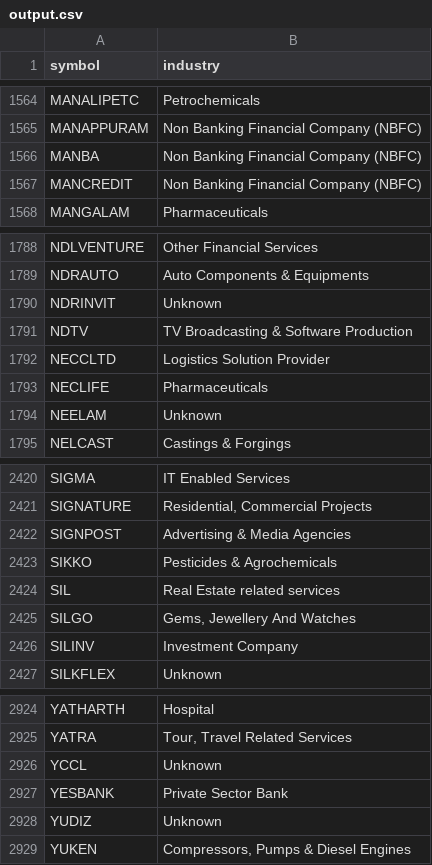
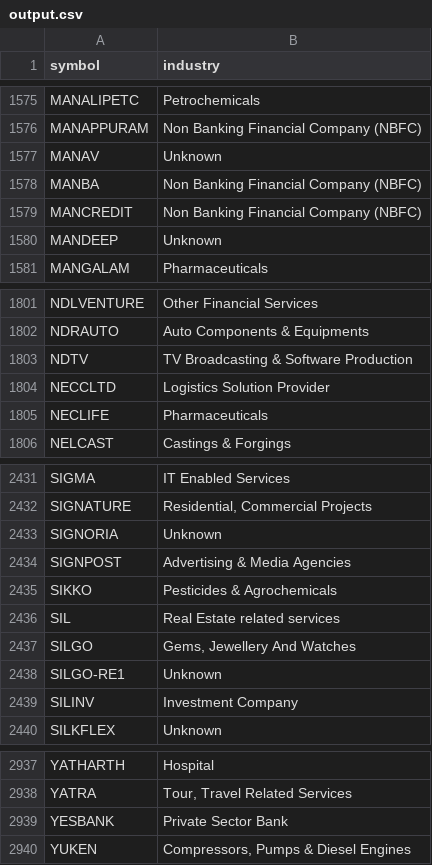
Before and after one commit to websivasankar/stockscreener-dashboard, a CSV file: output.csv, drawn as a sheet; only a part is shown, gaps mark what is left out; removed rows and columns are numbered as before the commit, all else as after; the diff covers the shown part only; the diff names each change by its address in the sheet, - before the commit and + after, or states it on an @@ line.

```diff
--- a/output.csv
+++ b/output.csv
+row 1577: MANAV | Unknown
+row 1580: MANDEEP | Unknown
-row 1790: NDRINVIT | Unknown
-row 1794: NEELAM | Unknown
+row 2433: SIGNORIA | Unknown
+row 2438: SILGO-RE1 | Unknown
-row 2926: YCCL | Unknown
-row 2928: YUDIZ | Unknown
```
Also changed, not shown: 50 added rows, 39 removed rows and 3 edited cells elsewhere in this file, 10 other files.
